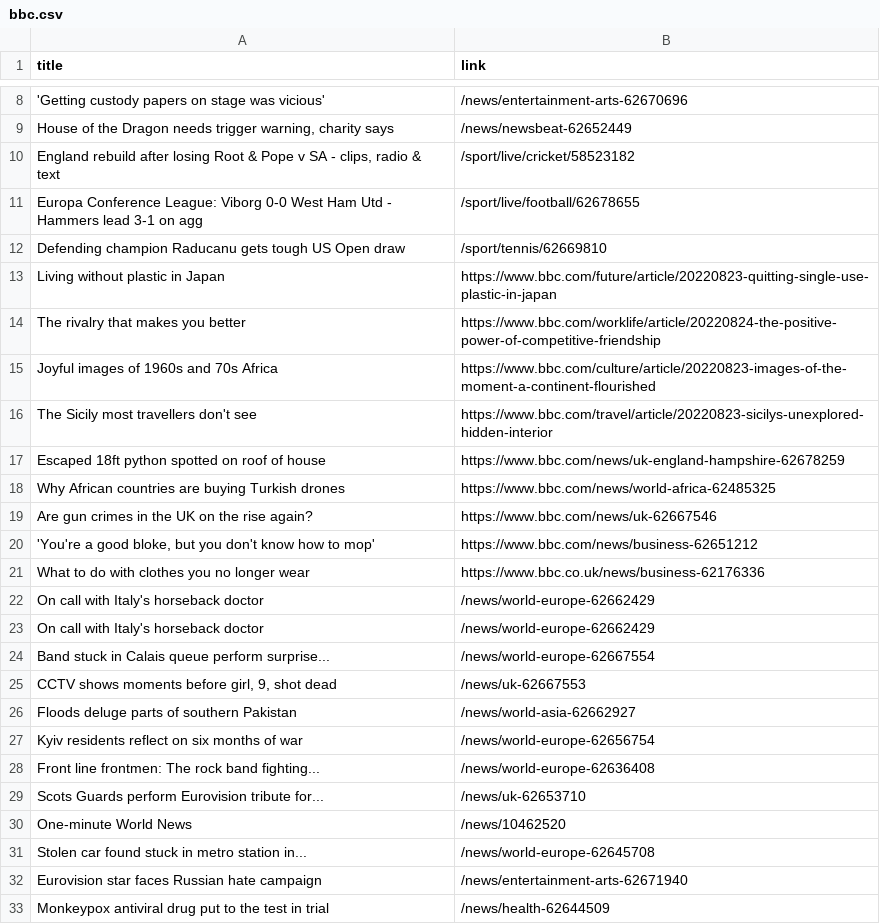
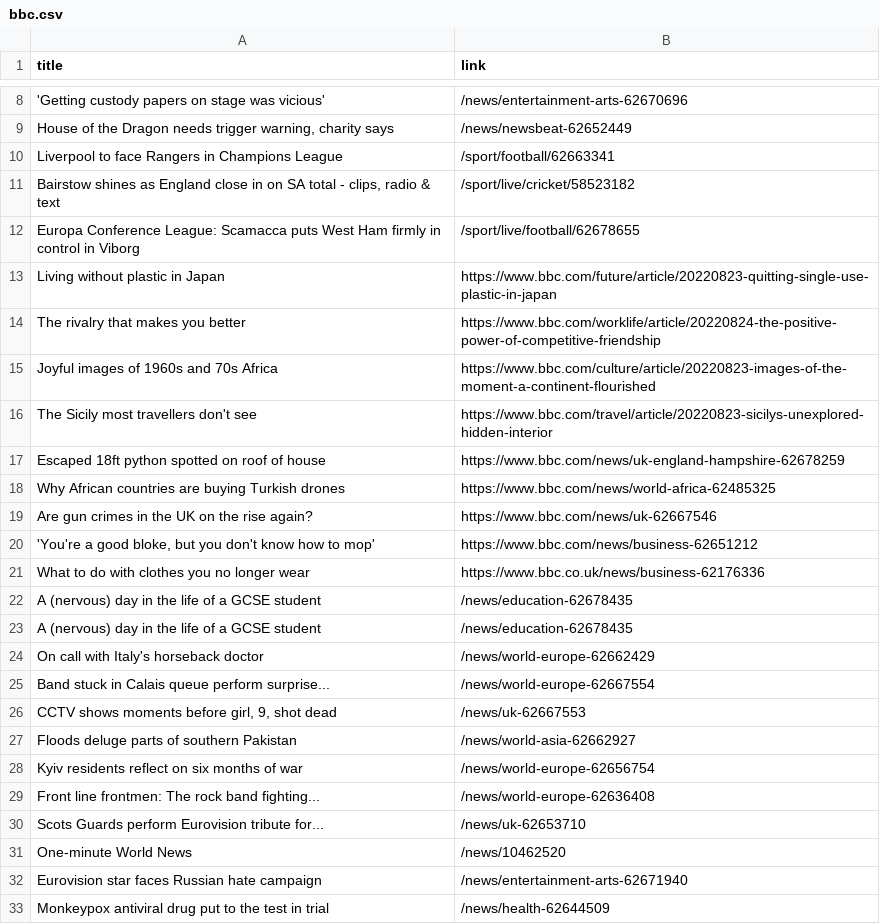
Before and after one commit to carolinaszv/automatic-scraper-bbc, a CSV file: bbc.csv, drawn as a sheet; only a part is shown, gaps mark what is left out; removed rows and columns are numbered as before the commit, all else as after; the diff names each change by its address in the sheet, - before the commit and + after, or states it on an @@ line.

```diff
--- a/bbc.csv
+++ b/bbc.csv
+row 10: Liverpool to face Rangers in Champions League | /sport/football/62663341
-A11 (title): England rebuild after losing Root & Pope v SA - clips,…
+A11 (title): Bairstow shines as England close in on SA total - clips,…
-A12 (title): …Conference League: Viborg 0-0 West Ham Utd - Hammers lead 3-1 on agg
+A12 (title): …Conference League: Scamacca puts West Ham firmly in control in Viborg
-row 12: Defending champion Raducanu gets tough US Open draw | /sport/tennis/62669810
-row 22: On call with Italy's horseback doctor | /news/world-europe-62662429
+row 22: A (nervous) day in the life of a GCSE student | /news/education-62678435
+row 23: A (nervous) day in the life of a GCSE student | /news/education-62678435
-row 31: Stolen car found stuck in metro station in... | /news/world-europe-62645708
```
